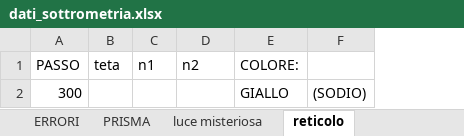
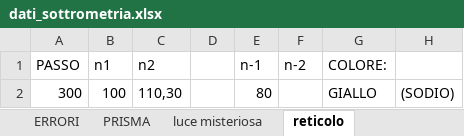
Before and after one commit to CarminatiGiovanni/LaboratorioFisica2, an Excel workbook: 20240523spettrometria/dati_sottrometria.xlsx, sheet reticolo, drawn as a sheet; values as stored, in another font and other column widths than the file's, no borders; removed rows and columns are numbered as before the commit, all else as after; the diff names each change by its address in the sheet, - before the commit and + after, or states it on an @@ line.

```diff
--- a/20240523spettrometria/dati_sottrometria.xlsx (sheet reticolo)
+++ b/20240523spettrometria/dati_sottrometria.xlsx (sheet reticolo)
-column B (teta), empty
+column D, empty
+column E (n-1), row 2: 80
+column F (n-2), empty
-B2 (n1): (empty)
+B2 (n1): 100
-C2 (n2): (empty)
+C2 (n2): 110,30
```
Also changed, not shown: 3 other files.
